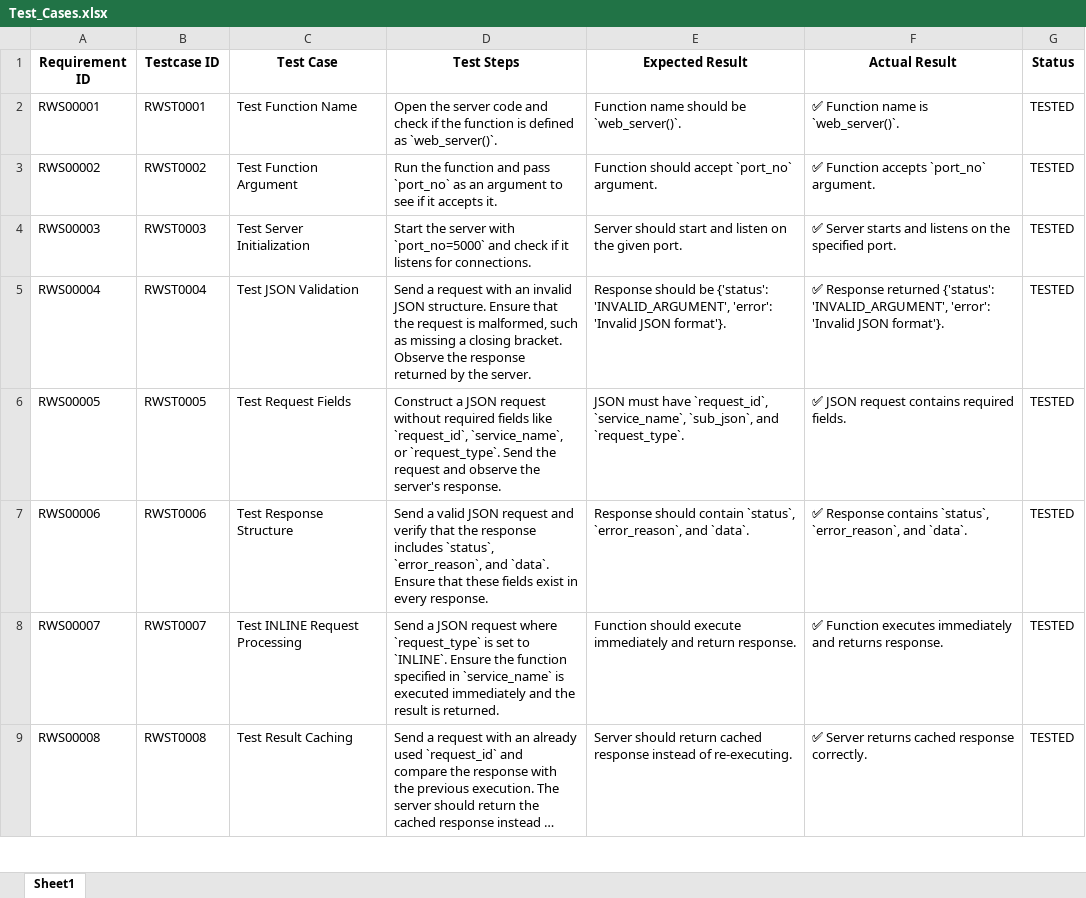
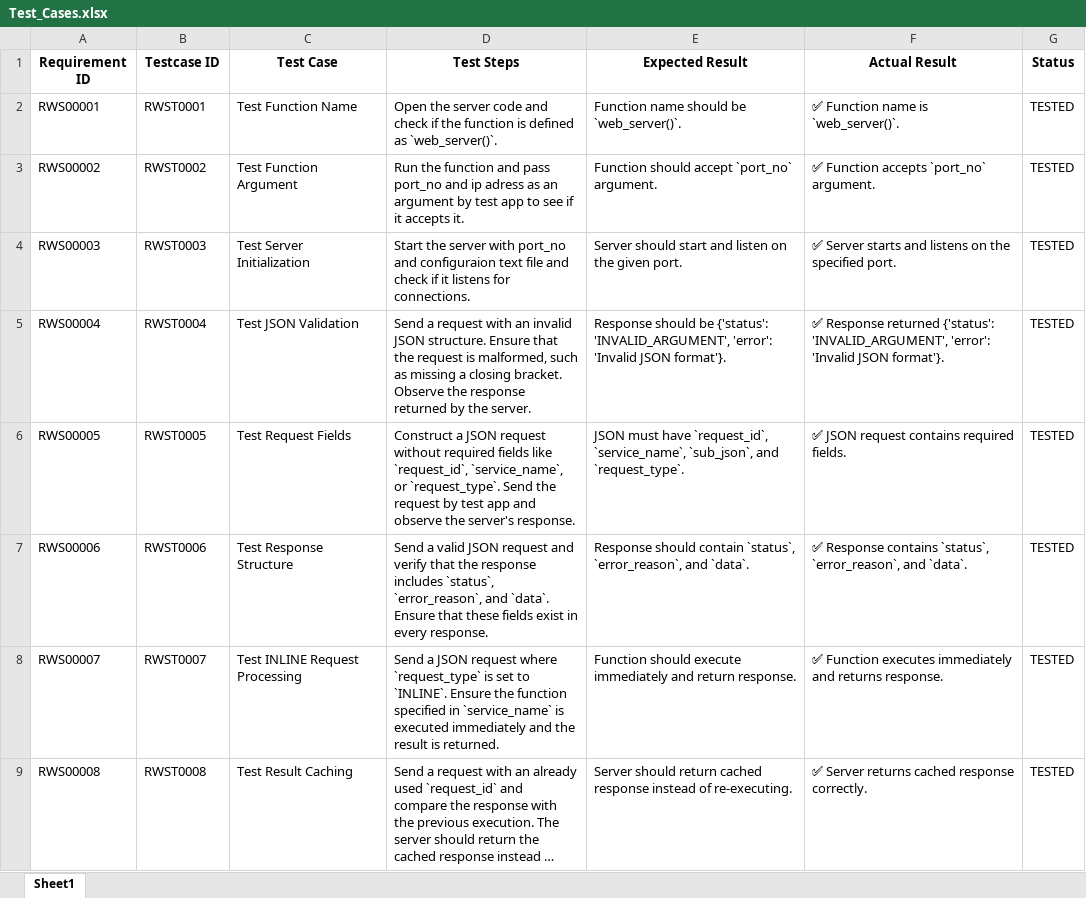
Before and after one commit to bitresearch2006/RWS, an Excel workbook: doc/Test_Cases.xlsx, sheet Sheet1, drawn as a sheet; only a part is shown; long unchanged cells end in …; values as stored, in another font and other column widths than the file's, no borders; the diff names each change by its address in the sheet, - before the commit and + after, or states it on an @@ line.

```diff
--- a/doc/Test_Cases.xlsx (sheet Sheet1)
+++ b/doc/Test_Cases.xlsx (sheet Sheet1)
-D3 (Test Steps): …and pass `port_no` as an argument to see…
+D3 (Test Steps): …and pass port_no and ip adress as an argument by test app to see…
-D4 (Test Steps): …server with `port_no=5000` and check…
+D4 (Test Steps): …server with port_no and configuraion text file and check…
-D6 (Test Steps): …the request and observe…
+D6 (Test Steps): …the request by test app and observe…
```
Also changed, not shown: 4 other files.
